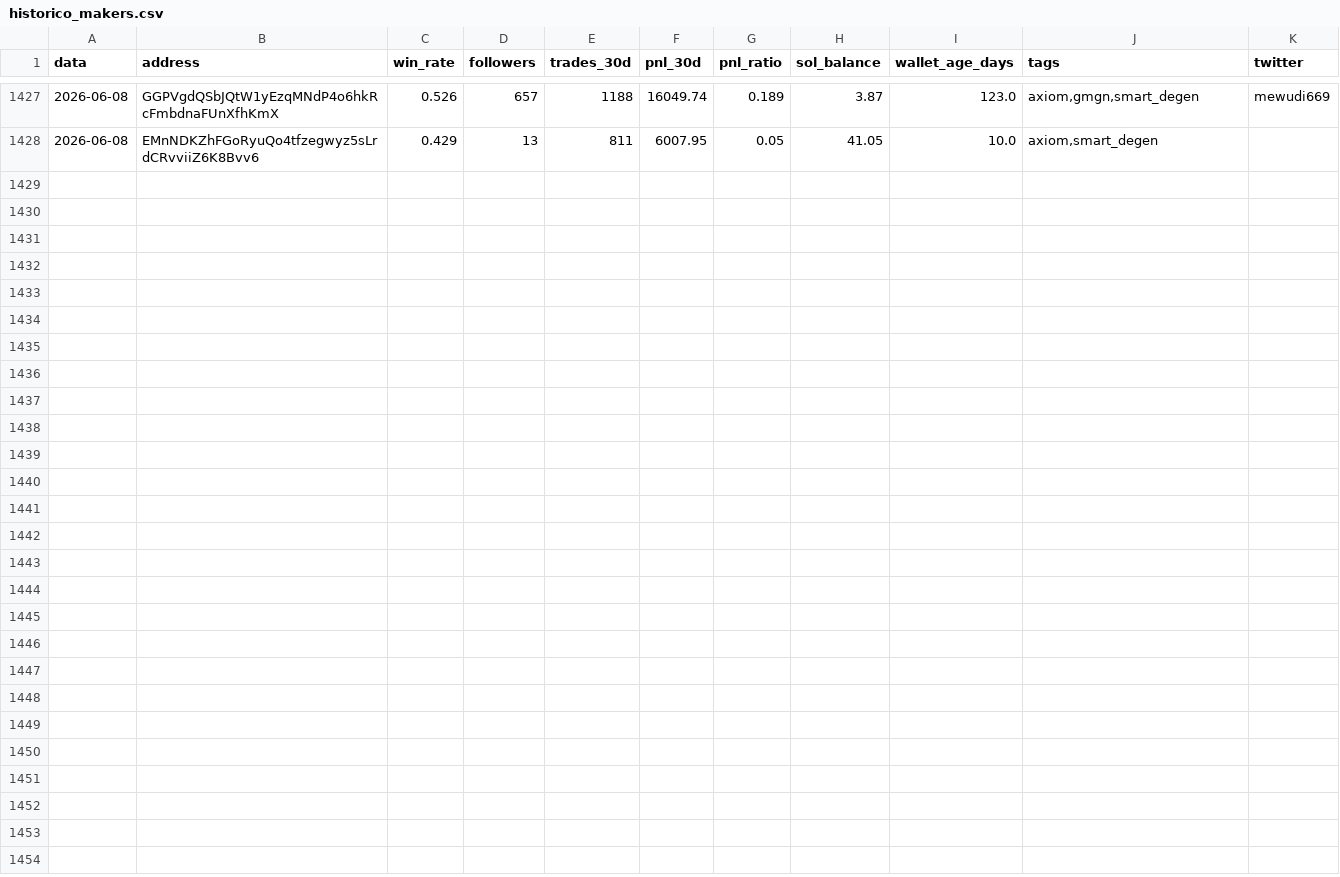
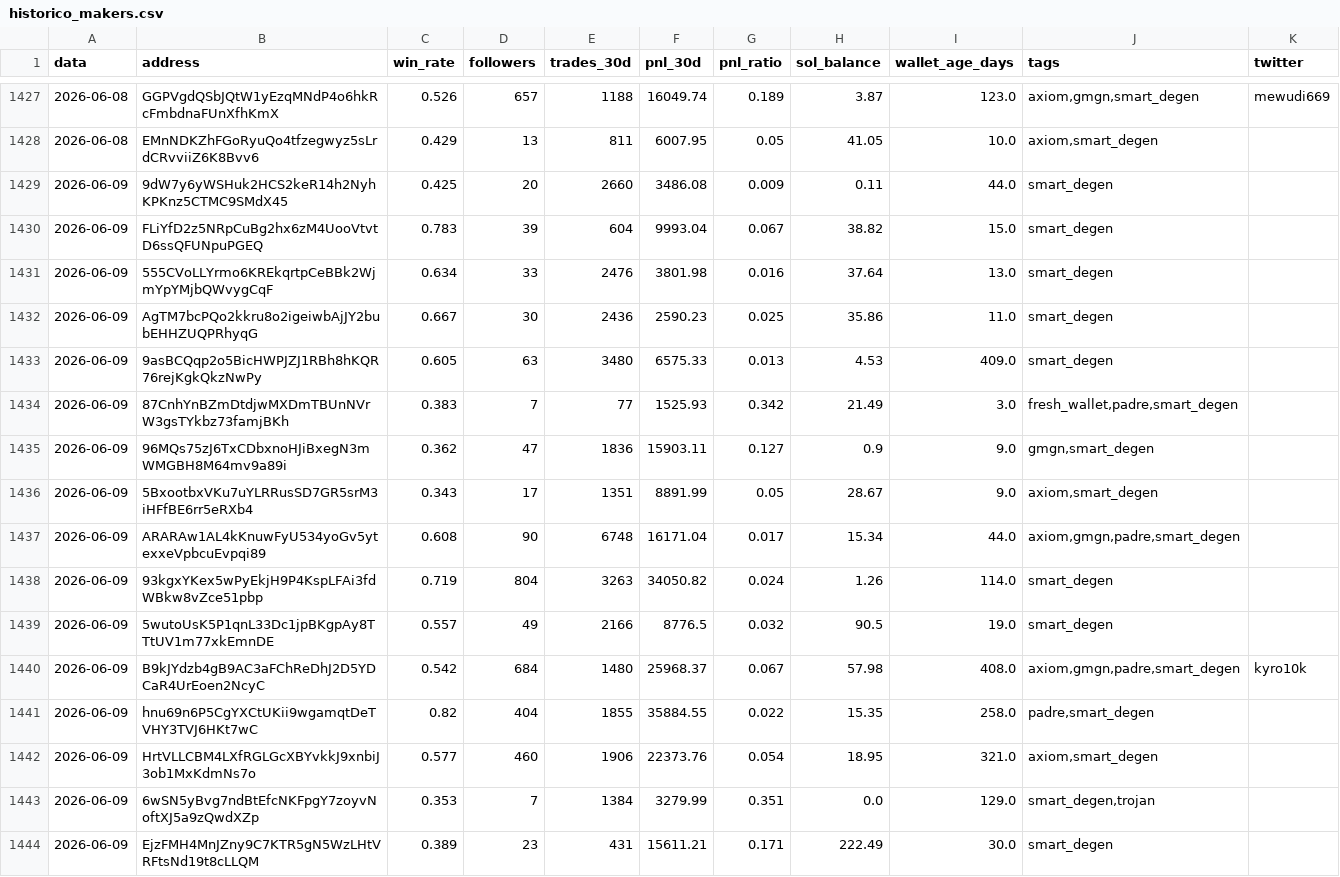
Before and after one commit to justafake33/descobrir_carteiras, a CSV file: historico_makers.csv, drawn as a sheet; only a part is shown, gaps mark what is left out; the diff names each change by its address in the sheet, - before the commit and + after, or states it on an @@ line.

```diff
--- a/historico_makers.csv
+++ b/historico_makers.csv
+row 1429: 2026-06-09 | 9dW7y6yWSHuk2HCS2keR14h2NyhKPKnz5CTMC9SMdX45 | 0.425 | 20 | 2660 | 3486.08 | 0.009 | 0.11 | 44.0 | smart_degen
+row 1430: 2026-06-09 | FLiYfD2z5NRpCuBg2hx6zM4UooVtvtD6ssQFUNpuPGEQ | 0.783 | 39 | 604 | 9993.04 | 0.067 | 38.82 | 15.0 | smart_degen
+row 1431: 2026-06-09 | 555CVoLLYrmo6KREkqrtpCeBBk2WjmYpYMjbQWvygCqF | 0.634 | 33 | 2476 | 3801.98 | 0.016 | 37.64 | 13.0 | smart_degen
+row 1432: 2026-06-09 | AgTM7bcPQo2kkru8o2igeiwbAjJY2bubEHHZUQPRhyqG | 0.667 | 30 | 2436 | 2590.23 | 0.025 | 35.86 | 11.0 | smart_degen
+row 1433: 2026-06-09 | 9asBCQqp2o5BicHWPJZJ1RBh8hKQR76rejKgkQkzNwPy | 0.605 | 63 | 3480 | 6575.33 | 0.013 | 4.53 | 409.0 | smart_degen
+row 1434: 2026-06-09 | 87CnhYnBZmDtdjwMXDmTBUnNVrW3gsTYkbz73famjBKh | 0.383 | 7 | 77 | 1525.93 | 0.342 | 21.49 | 3.0 | fresh_wallet,padre,smart_degen
+row 1435: 2026-06-09 | 96MQs75zJ6TxCDbxnoHJiBxegN3mWMGBH8M64mv9a89i | 0.362 | 47 | 1836 | 15903.11 | 0.127 | 0.9 | 9.0 | gmgn,smart_degen
+row 1436: 2026-06-09 | 5BxootbxVKu7uYLRRusSD7GR5srM3iHFfBE6rr5eRXb4 | 0.343 | 17 | 1351 | 8891.99 | 0.05 | 28.67 | 9.0 | axiom,smart_degen
+row 1437: 2026-06-09 | ARARAw1AL4kKnuwFyU534yoGv5ytexxeVpbcuEvpqi89 | 0.608 | 90 | 6748 | 16171.04 | 0.017 | 15.34 | 44.0 | axiom,gmgn,padre,smart_degen
+row 1438: 2026-06-09 | 93kgxYKex5wPyEkjH9P4KspLFAi3fdWBkw8vZce51pbp | 0.719 | 804 | 3263 | 34050.82 | 0.024 | 1.26 | 114.0 | smart_degen
+row 1439: 2026-06-09 | 5wutoUsK5P1qnL33Dc1jpBKgpAy8TTtUV1m77xkEmnDE | 0.557 | 49 | 2166 | 8776.5 | 0.032 | 90.5 | 19.0 | smart_degen
+row 1440: 2026-06-09 | B9kJYdzb4gB9AC3aFChReDhJ2D5YDCaR4UrEoen2NcyC | 0.542 | 684 | 1480 | 25968.37 | 0.067 | 57.98 | 408.0 | axiom,gmgn,padre,smart_degen | kyro10k
+row 1441: 2026-06-09 | hnu69n6P5CgYXCtUKii9wgamqtDeTVHY3TVJ6HKt7wC | 0.82 | 404 | 1855 | 35884.55 | 0.022 | 15.35 | 258.0 | padre,smart_degen
+row 1442: 2026-06-09 | HrtVLLCBM4LXfRGLGcXBYvkkJ9xnbiJ3ob1MxKdmNs7o | 0.577 | 460 | 1906 | 22373.76 | 0.054 | 18.95 | 321.0 | axiom,smart_degen
+row 1443: 2026-06-09 | 6wSN5yBvg7ndBtEfcNKFpgY7zoyvNoftXJ5a9zQwdXZp | 0.353 | 7 | 1384 | 3279.99 | 0.351 | 0.0 | 129.0 | smart_degen,trojan
+row 1444: 2026-06-09 | EjzFMH4MnJZny9C7KTR5gN5WzLHtVRFtsNd19t8cLLQM | 0.389 | 23 | 431 | 15611.21 | 0.171 | 222.49 | 30.0 | smart_degen
```
